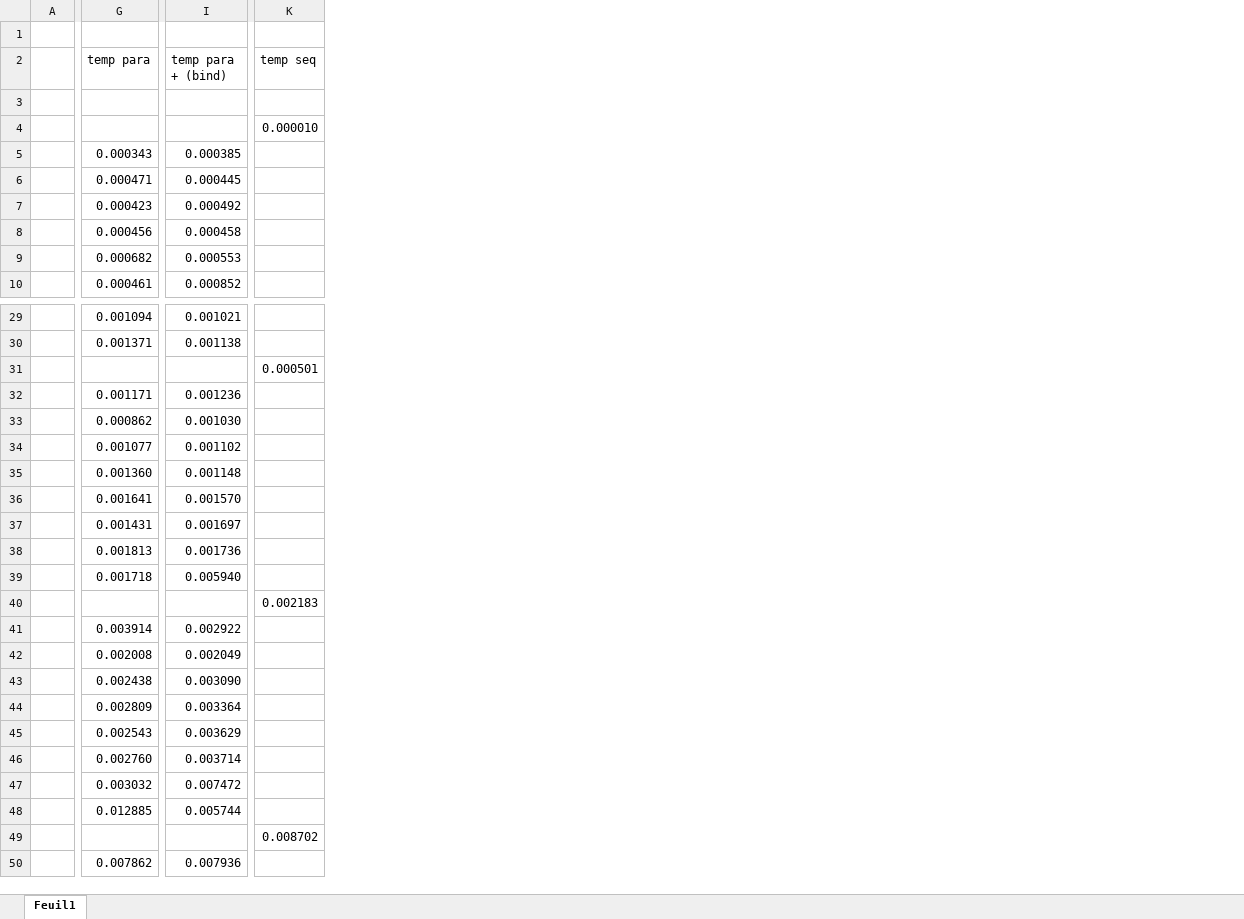
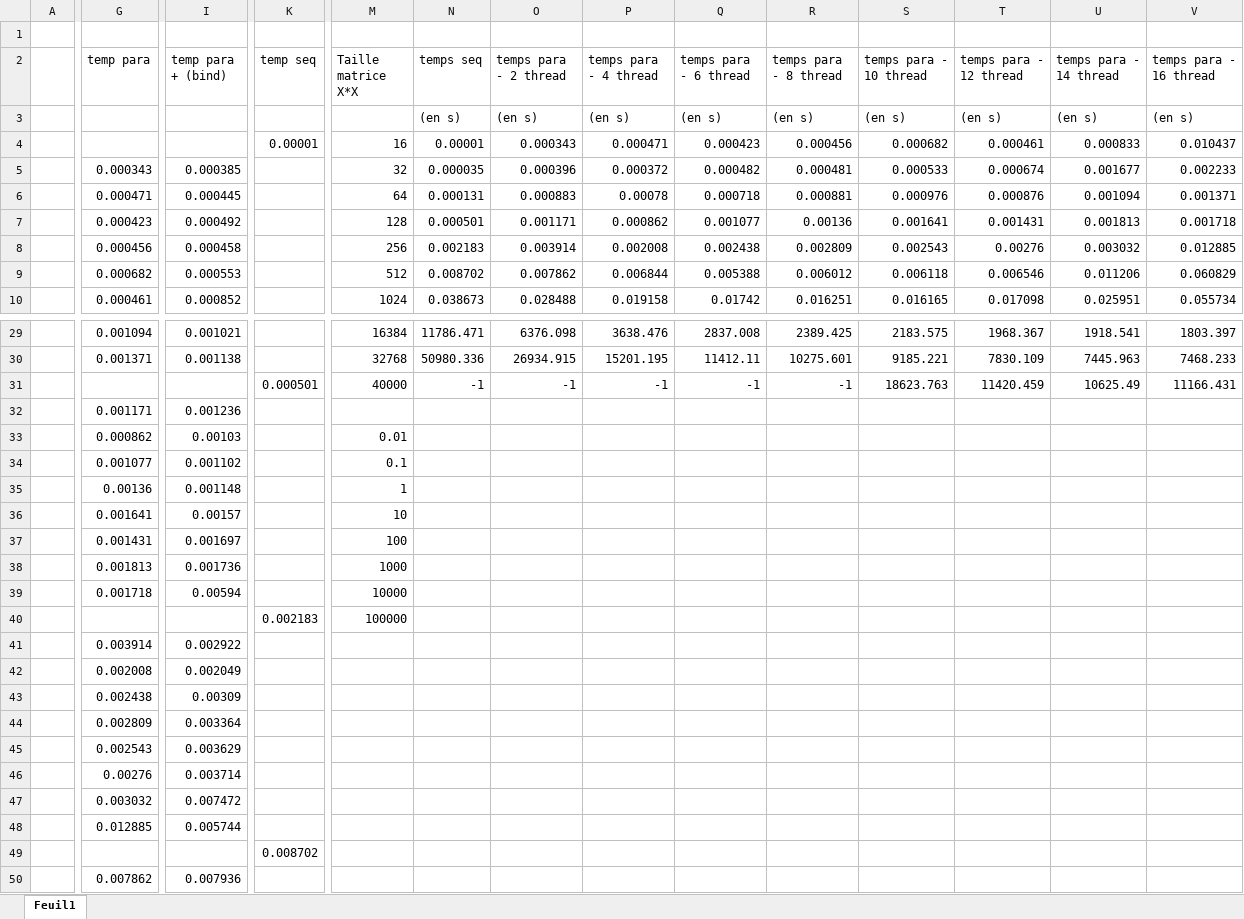
Before and after one commit to clement-robin/parallelComputing, an Excel workbook: Courbe.xlsx, sheet Feuil1, drawn as a sheet; only a part is shown, gaps mark what is left out; values as stored, in another font and other column widths than the file's, no cell formats; charts and pictures not drawn; the diff covers the shown part only; the diff names each change by its address in the sheet, - before the commit and + after, or states it on an @@ line.

```diff
--- a/Courbe.xlsx (sheet Feuil1)
+++ b/Courbe.xlsx (sheet Feuil1)
+column M (Taille matrice X*X), rows 4-10: 16 | 32 | 64 | 128 | 256 | 512 | 1024; rows 29-40: 16384 | 32768 | 40000 |  | 0.01 | 0.1 | 1 | 10 | 100 | 1000 | 10000 | 100000
+column N (temps seq), rows 3-10: (en s) | 0.00001 | 0.000035 | 0.000131 | 0.000501 | 0.002183 | 0.008702 | 0.038673; rows 29-31: 11786.471 | 50980.336 | -1
+column O (temps para - 2 thread), rows 3-10: (en s) | 0.000343 | 0.000396 | 0.000883 | 0.001171 | 0.003914 | 0.007862 | 0.028488; rows 29-31: 6376.098 | 26934.915 | -1
+column P (temps para - 4 thread), rows 3-10: (en s) | 0.000471 | 0.000372 | 0.00078 | 0.000862 | 0.002008 | 0.006844 | 0.019158; rows 29-31: 3638.476 | 15201.195 | -1
+column Q (temps para - 6 thread), rows 3-10: (en s) | 0.000423 | 0.000482 | 0.000718 | 0.001077 | 0.002438 | 0.005388 | 0.01742; rows 29-31: 2837.008 | 11412.11 | -1
+column R (temps para - 8 thread), rows 3-10: (en s) | 0.000456 | 0.000481 | 0.000881 | 0.00136 | 0.002809 | 0.006012 | 0.016251; rows 29-31: 2389.425 | 10275.601 | -1
+column S (temps para - 10 thread), rows 3-10: (en s) | 0.000682 | 0.000533 | 0.000976 | 0.001641 | 0.002543 | 0.006118 | 0.016165; rows 29-31: 2183.575 | 9185.221 | 18623.763
+column T (temps para - 12 thread), rows 3-10: (en s) | 0.000461 | 0.000674 | 0.000876 | 0.001431 | 0.00276 | 0.006546 | 0.017098; rows 29-31: 1968.367 | 7830.109 | 11420.459
+column U (temps para - 14 thread), rows 3-10: (en s) | 0.000833 | 0.001677 | 0.001094 | 0.001813 | 0.003032 | 0.011206 | 0.025951; rows 29-31: 1918.541 | 7445.963 | 10625.49
+column V (temps para - 16 thread), rows 3-10: (en s) | 0.010437 | 0.002233 | 0.001371 | 0.001718 | 0.012885 | 0.060829 | 0.055734; rows 29-31: 1803.397 | 7468.233 | 11166.431
-K4 (temp seq): 0.000010
+K4 (temp seq): 0.00001
-I33 (temp para + (bind)): 0.001030
+I33 (temp para + (bind)): 0.00103
-G35 (temp para): 0.001360
+G35 (temp para): 0.00136
-I36 (temp para + (bind)): 0.001570
+I36 (temp para + (bind)): 0.00157
-I39 (temp para + (bind)): 0.005940
+I39 (temp para + (bind)): 0.00594
-I43 (temp para + (bind)): 0.003090
+I43 (temp para + (bind)): 0.00309
-G46 (temp para): 0.002760
+G46 (temp para): 0.00276
```
Also changed, not shown: 1 added column and 13 edited cells elsewhere in this sheet, cell formats, charts or pictures, 4 other files.
